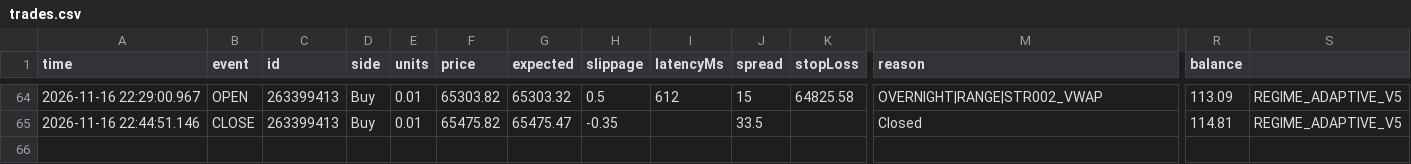
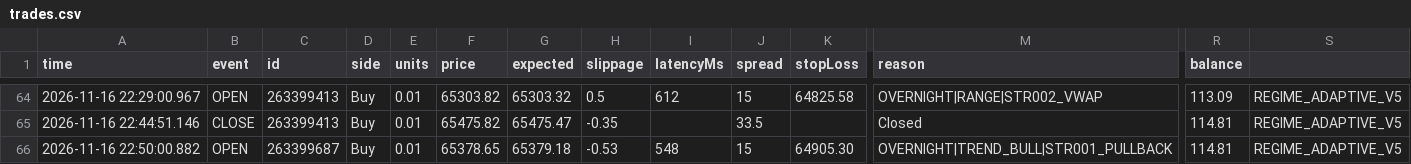
Before and after one commit to piyavutkkl-ch/tgrockza55-ai-cbot-backtest-lab, a CSV file: data/live/BTCUSD/trades.csv, drawn as a sheet; only a part is shown, gaps mark what is left out; rows hold the shown columns only; the diff names each change by its address in the sheet, - before the commit and + after, or states it on an @@ line.

```diff
--- a/data/live/BTCUSD/trades.csv
+++ b/data/live/BTCUSD/trades.csv
+row 66: 2026-11-16 22:50:00.882 | OPEN | 263399687 | Buy | 0.01 | 65378.65 | 65379.18 | -0.53 | 548 | 15 | 64905.30 | OVERNIGHT|TREND_BULL|STR001_PULLBACK | 114.81 | REGIME_ADAPTIVE_V5
```
Also changed, not shown: data/live/ETHUSD/trades.csv, 14 other files.
